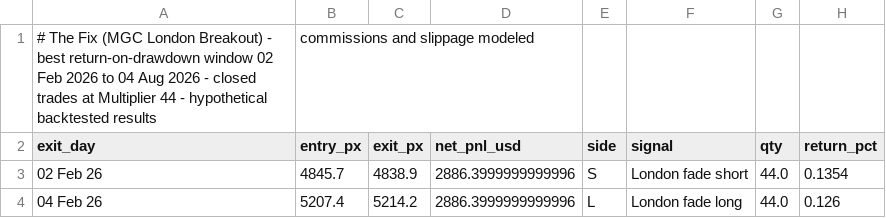
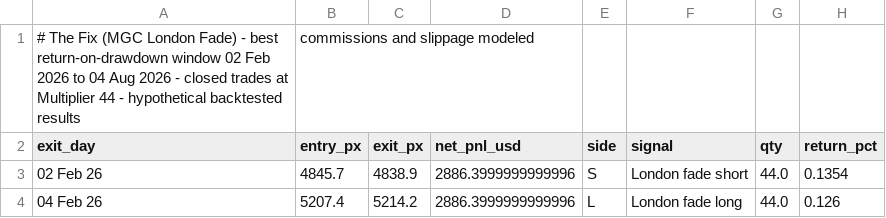
Before and after one commit to Kkongmerc/goal33-site, a CSV file: strategies/data/the-fix-best-window-trades.csv, drawn as a sheet; only a part is shown.

```diff
--- a/strategies/data/the-fix-best-window-trades.csv
+++ b/strategies/data/the-fix-best-window-trades.csv
@@ -1,2 +1,2 @@
-# The Fix (MGC London Breakout) - best return-on-drawdown window 02 Feb 2026 to 04 Aug 2026 - closed trades at Multiplier 44 - hypothetical backtested results, commissions and slippage modeled
+# The Fix (MGC London Fade) - best return-on-drawdown window 02 Feb 2026 to 04 Aug 2026 - closed trades at Multiplier 44 - hypothetical backtested results, commissions and slippage modeled
 exit_day,entry_px,exit_px,net_pnl_usd,side,signal,qty,return_pct
```
Also changed, not shown: 35 other files.
